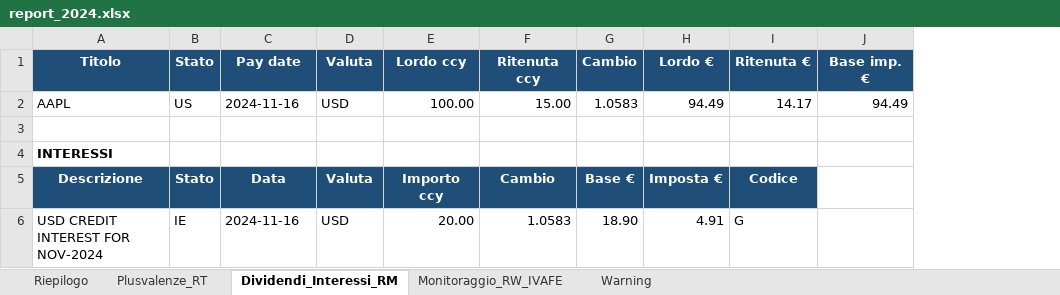
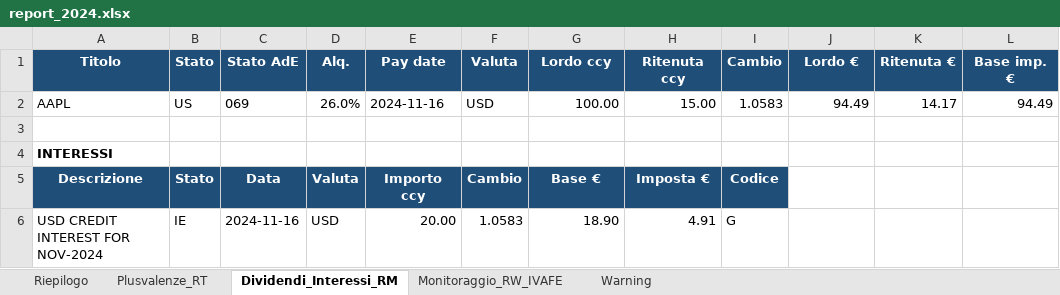
Before and after one commit to pviscone/fiscoib, an Excel workbook: out_demo/report_2024.xlsx, sheet Dividendi_Interessi_RM, drawn as a sheet; only a part is shown; values as stored, in another font and other column widths than the file's, no borders; addresses are those after the commit; the diff names each change by its address in the sheet, - before the commit and + after, or states it on an @@ line.

```diff
--- a/out_demo/report_2024.xlsx (sheet Dividendi_Interessi_RM)
+++ b/out_demo/report_2024.xlsx (sheet Dividendi_Interessi_RM)
+column C (Stato AdE), rows 2-6: 069 |  |  | Data | 2024-11-16
+column D (Alq.), rows 2-6: 26.0% |  |  | Valuta | USD
-E5 (Pay date): Data
+E5 (Pay date): Importo ccy
-F5 (Valuta): Valuta
+F5 (Valuta): Cambio
-G5 (Lordo ccy): Importo ccy
+G5 (Lordo ccy): Base €
-H5 (Ritenuta ccy): Cambio
+H5 (Ritenuta ccy): Imposta €
-I5 (Cambio): Base €
+I5 (Cambio): Codice
-J5 (Lordo €): Imposta €
+J5 (Lordo €): (empty)
-J5:K5 fill: #1F4E78
+J5:K5 fill: none
-K5 (Ritenuta €): Codice
+K5 (Ritenuta €): (empty)
-E6 (Pay date): 2024-11-16
+E6 (Pay date): 20.00
-F6 (Valuta): USD
+F6 (Valuta): 1.0583
-G6 (Lordo ccy): 20.00
+G6 (Lordo ccy): 18.90
-H6 (Ritenuta ccy): 1.0583
+H6 (Ritenuta ccy): 4.91
-I6 (Cambio): 18.90
+I6 (Cambio): G
-J6 (Lordo €): 4.91
+J6 (Lordo €): (empty)
-K6 (Ritenuta €): G
+K6 (Ritenuta €): (empty)
```
Also changed, not shown: sheet Riepilogo, sheet Monitoraggio_RW_IVAFE, sheet Warning, 25 other files.
